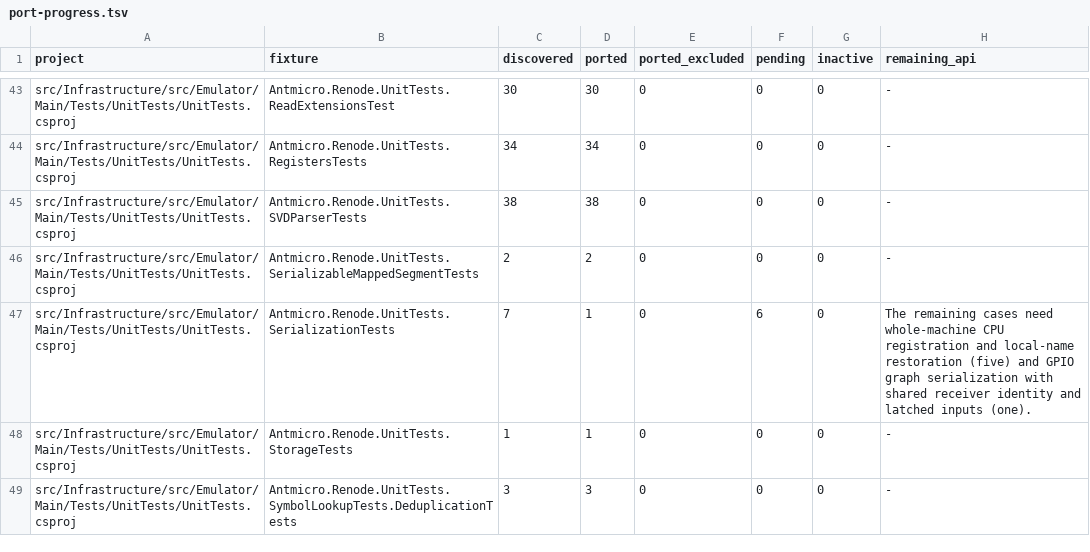
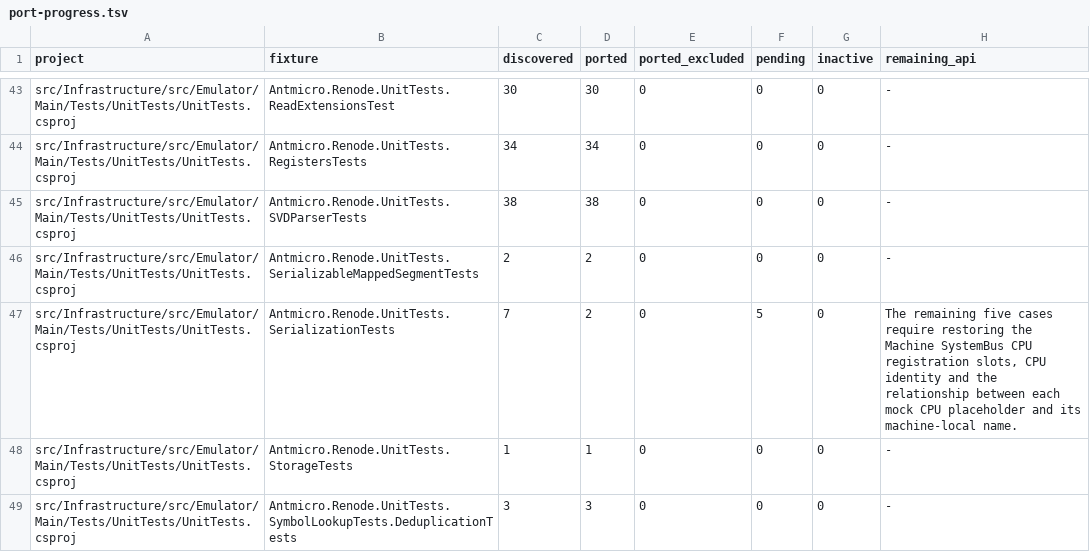
Before and after one commit to Koukyosyumei/penv, a TSV file: docs/nunit-evidence/port-progress.tsv, drawn as a sheet; only a part is shown, gaps mark what is left out.

```diff
--- a/docs/nunit-evidence/port-progress.tsv
+++ b/docs/nunit-evidence/port-progress.tsv
@@ -46,3 +46,3 @@ src/Infrastructure/src/Emulator/Main/Tests/UnitTests/UnitTests.csproj	Antmicro.R
 src/Infrastructure/src/Emulator/Main/Tests/UnitTests/UnitTests.csproj	Antmicro.Renode.UnitTests.SerializableMappedSegmentTests	2	2	0	0	0	-
-src/Infrastructure/src/Emulator/Main/Tests/UnitTests/UnitTests.csproj	Antmicro.Renode.UnitTests.SerializationTests	7	1	0	6	0	The remaining cases need whole-machine CPU registration and local-name restoration (five) and GPIO graph serialization with shared receiver identity and latched inputs (one).
+src/Infrastructure/src/Emulator/Main/Tests/UnitTests/UnitTests.csproj	Antmicro.Renode.UnitTests.SerializationTests	7	2	0	5	0	The remaining five cases require restoring the Machine SystemBus CPU registration slots, CPU identity and the relationship between each mock CPU placeholder and its machine-local name.
 src/Infrastructure/src/Emulator/Main/Tests/UnitTests/UnitTests.csproj	Antmicro.Renode.UnitTests.StorageTests	1	1	0	0	0	-
```
Also changed, not shown: scripts/upstream/nunit_cases.tsv, scripts/upstream/nunit_gaps.tsv, 4 other files.
